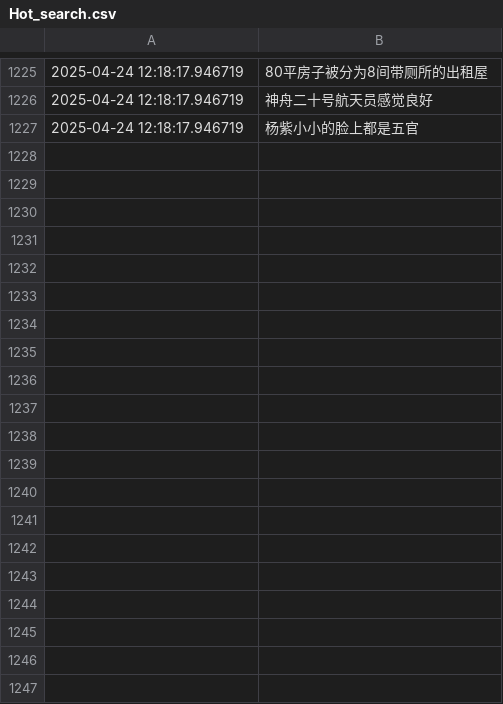
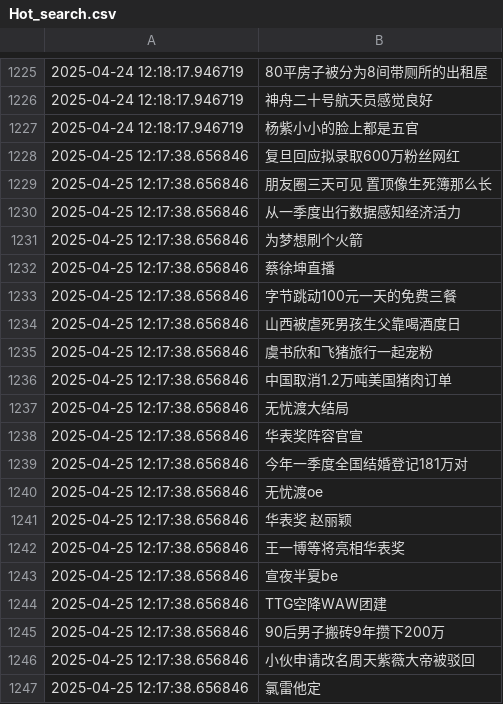
Before and after one commit to Snaclop/Sina_Microblog_Hot_Search, a CSV file: Hot_search.csv, drawn as a sheet; only a part is shown, gaps mark what is left out; the diff covers the shown part only.

Commit message:
Update data

```diff
--- a/Hot_search.csv
+++ b/Hot_search.csv
@@ -1227 +1227,21 @@
 2025-04-24 12:18:17.946719,杨紫小小的脸上都是五官
+2025-04-25 12:17:38.656846,复旦回应拟录取600万粉丝网红
+2025-04-25 12:17:38.656846,朋友圈三天可见 置顶像生死簿那么长
+2025-04-25 12:17:38.656846,从一季度出行数据感知经济活力
+2025-04-25 12:17:38.656846,为梦想刷个火箭
+2025-04-25 12:17:38.656846,蔡徐坤直播
+2025-04-25 12:17:38.656846,字节跳动100元一天的免费三餐
+2025-04-25 12:17:38.656846,山西被虐死男孩生父靠喝酒度日
+2025-04-25 12:17:38.656846,虞书欣和飞猪旅行一起宠粉
+2025-04-25 12:17:38.656846,中国取消1.2万吨美国猪肉订单
+2025-04-25 12:17:38.656846,无忧渡大结局
+2025-04-25 12:17:38.656846,华表奖阵容官宣
+2025-04-25 12:17:38.656846,今年一季度全国结婚登记181万对
+2025-04-25 12:17:38.656846,无忧渡oe
+2025-04-25 12:17:38.656846,华表奖 赵丽颖
+2025-04-25 12:17:38.656846,王一博等将亮相华表奖
+2025-04-25 12:17:38.656846,宣夜半夏be
+2025-04-25 12:17:38.656846,TTG空降WAW团建
+2025-04-25 12:17:38.656846,90后男子搬砖9年攒下200万
+2025-04-25 12:17:38.656846,小伙申请改名周天紫薇大帝被驳回
+2025-04-25 12:17:38.656846,氯雷他定
```
Also changed, not shown: 32 added rows elsewhere in this file.
